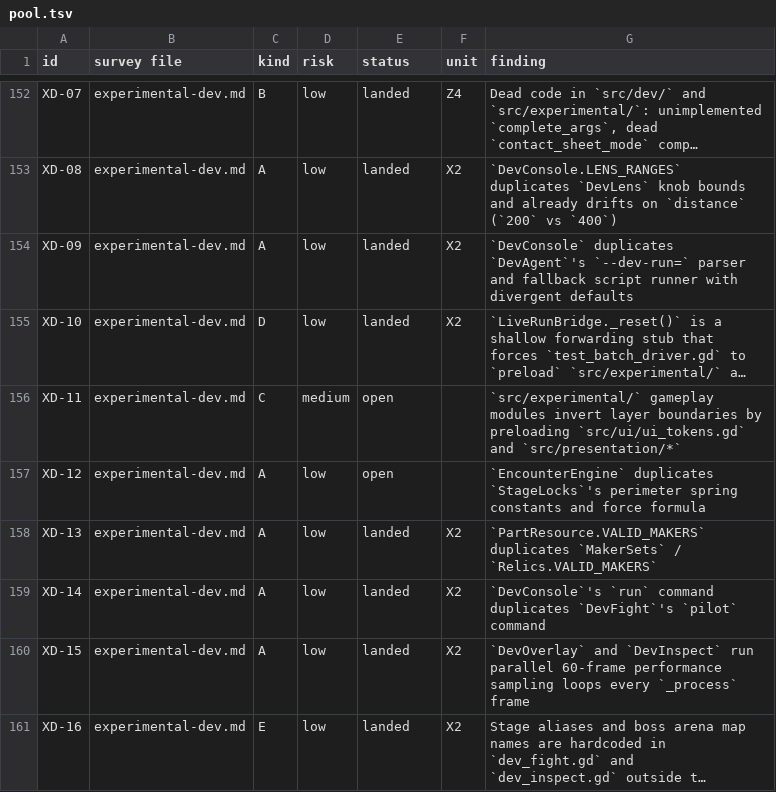
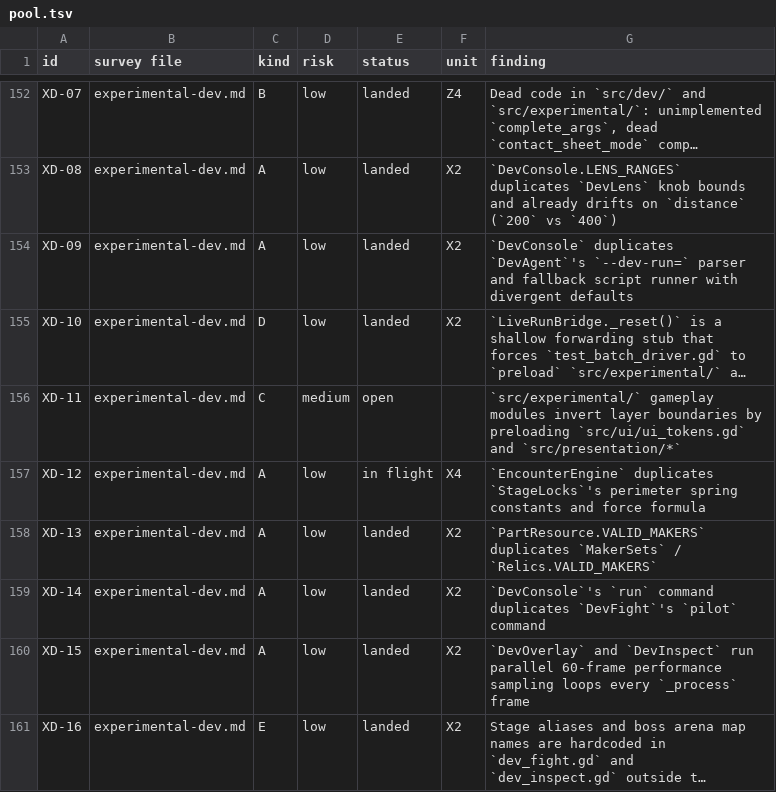
Before and after one commit to bananahana720/scrapkeep, a TSV file: project-guide/handoff/shared/structure-sweep/pool.tsv, drawn as a sheet; only a part is shown, gaps mark what is left out; long unchanged cells end in …; the diff covers the shown part only; the diff names each change by its address in the sheet, - before the commit and + after, or states it on an @@ line.

```diff
--- a/project-guide/handoff/shared/structure-sweep/pool.tsv
+++ b/project-guide/handoff/shared/structure-sweep/pool.tsv
-E157 (status): open
+E157 (status): in flight
-F157 (unit): (empty)
+F157 (unit): X4
```
Also changed, not shown: 2 added rows and 20 edited cells elsewhere in this file, project-guide/handoff/shared/structure-sweep/units.tsv, 1 other file.
